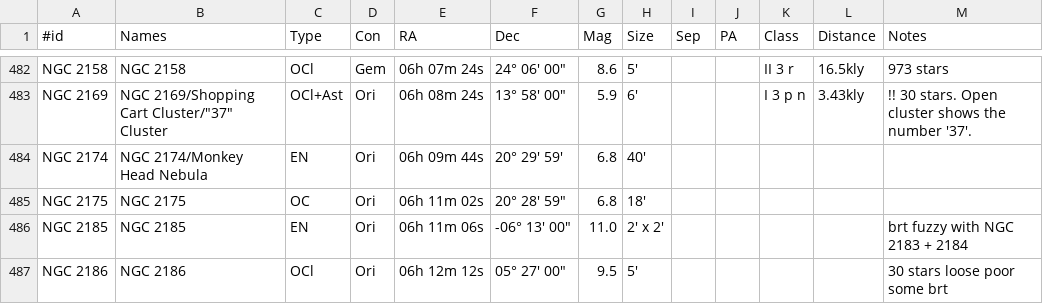
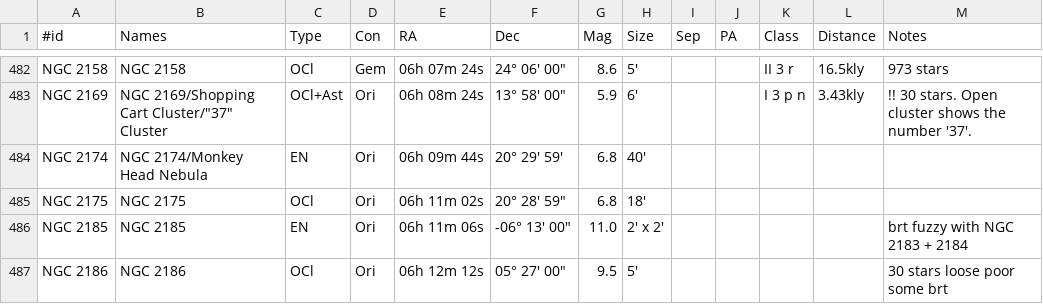
Before and after one commit to jonathanacross/astrodb, a TSV file: data/objects.tsv, drawn as a sheet; only a part is shown, gaps mark what is left out.

Commit message:
adding validation for objects when reading

```diff
--- a/data/objects.tsv
+++ b/data/objects.tsv
@@ -484,3 +484,3 @@ NGC 2169	NGC 2169/Shopping Cart Cluster/"37" Cluster	OCl+Ast	Ori	06h 08m 24s	13
 NGC 2174	NGC 2174/Monkey Head Nebula	EN	Ori	06h 09m 44s	20° 29' 59'	6.8	40'					
-NGC 2175	NGC 2175	OC	Ori	06h 11m 02s	20° 28' 59"	6.8	18'					
+NGC 2175	NGC 2175	OCl	Ori	06h 11m 02s	20° 28' 59"	6.8	18'					
 NGC 2185	NGC 2185	EN	Ori	06h 11m 06s	-06° 13' 00"	11.0	2' x 2'					brt fuzzy with NGC 2183 + 2184
```
Also changed, not shown: 2 other files.
